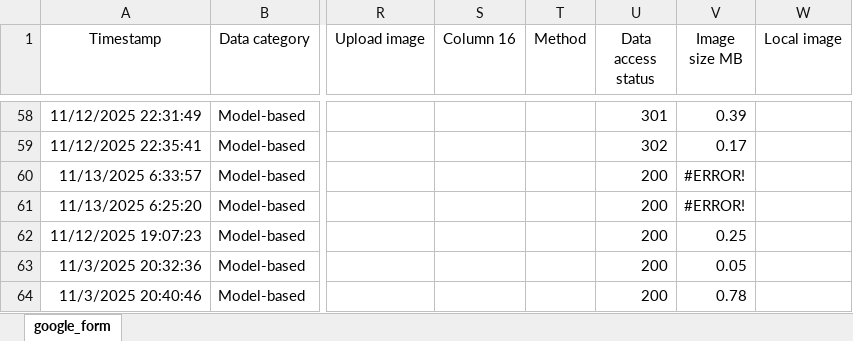
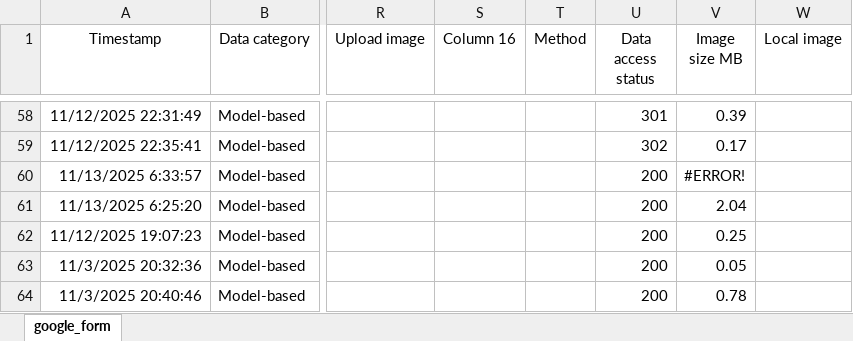
Before and after one commit to OceanCO2/co2-products, an Excel workbook: docs/data.xlsx, sheet google_form, drawn as a sheet; only a part is shown, gaps mark what is left out; values as stored, in another font and other column widths than the file's, no borders; charts and pictures and conditional formats and table styles not drawn; the diff covers the shown part only; the diff names each change by its address in the sheet, - before the commit and + after, or states it on an @@ line.

```diff
--- a/docs/data.xlsx (sheet google_form)
+++ b/docs/data.xlsx (sheet google_form)
-V61 (Image size MB): #ERROR!
+V61 (Image size MB): 2.04
```
Also changed, not shown: 1 added row and 4 edited cells elsewhere in this sheet, 2 other files.
